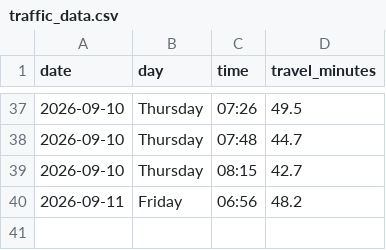
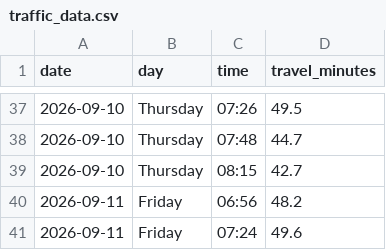
Before and after one commit to kaustubhbhatter/traffic-project, a CSV file: data/traffic_data.csv, drawn as a sheet; only a part is shown, gaps mark what is left out; the diff names each change by its address in the sheet, - before the commit and + after, or states it on an @@ line.

```diff
--- a/data/traffic_data.csv
+++ b/data/traffic_data.csv
+row 41: 2026-09-11 | Friday | 07:24 | 49.6
```
Also changed, not shown: 1 other file.
